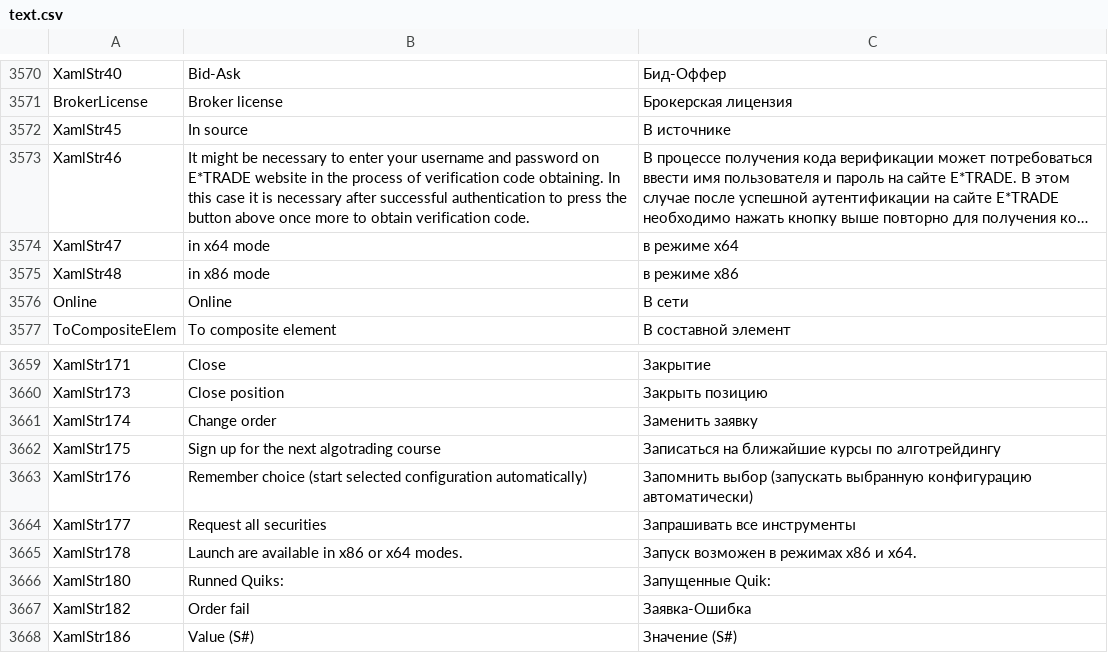
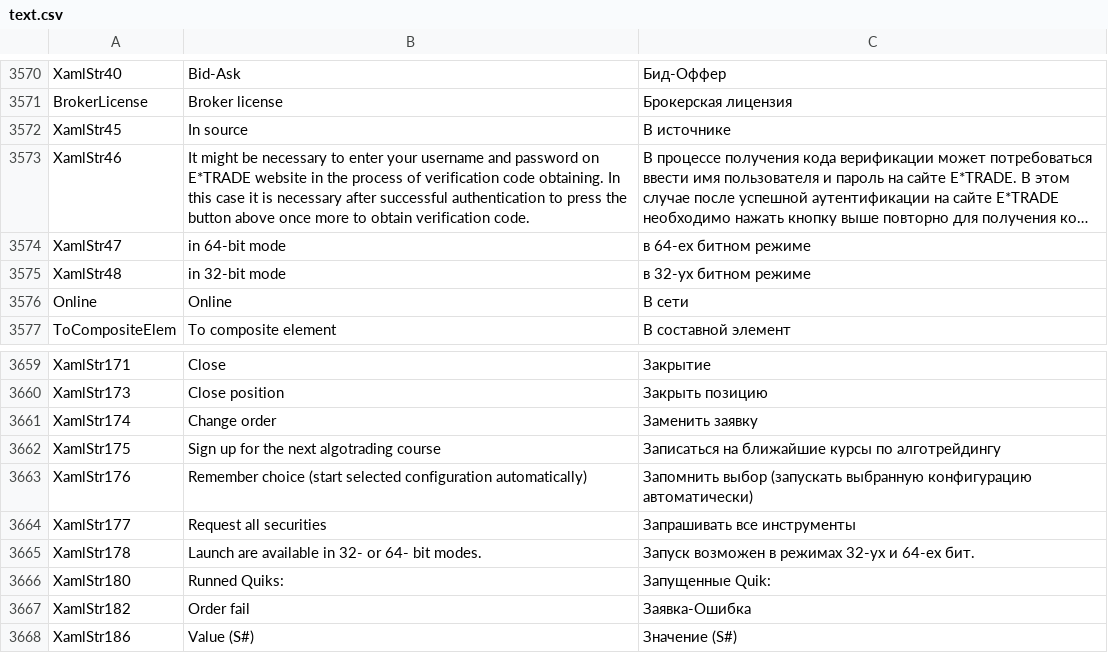
Before and after one commit to StockSharp/StockSharp, a CSV file: Localization/text.csv, drawn as a sheet; only a part is shown, gaps mark what is left out; long unchanged cells end in …; the diff names each change by its address in the sheet, - before the commit and + after, or states it on an @@ line.

```diff
--- a/Localization/text.csv
+++ b/Localization/text.csv
-B3574: in x64 mode
+B3574: in 64-bit mode
-C3574: в режиме x64
+C3574: в 64-ех битном режиме
-B3575: in x86 mode
+B3575: in 32-bit mode
-C3575: в режиме x86
+C3575: в 32-ух битном режиме
-B3665: Launch are available in x86 or x64 modes.
+B3665: Launch are available in 32- or 64- bit modes.
-C3665: Запуск возможен в режимах x86 и x64.
+C3665: Запуск возможен в режимах 32-ух и 64-ех бит.
```
Also changed, not shown: 2 other files.
